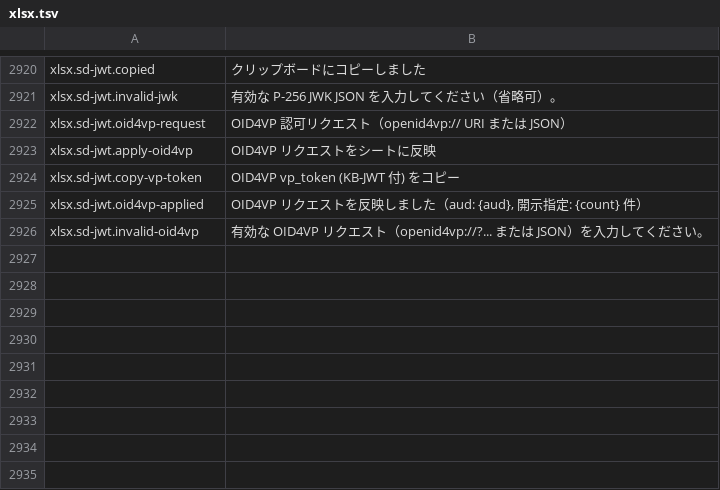
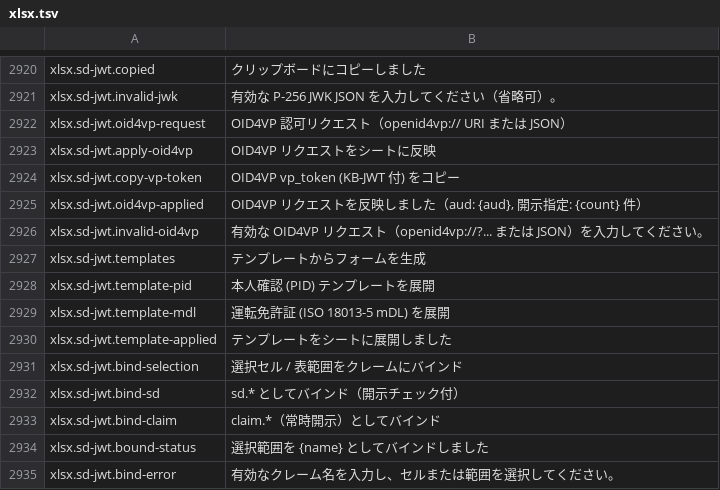
Before and after one commit to masanork/ibis-office, a TSV file: crates/ibis-office-base/i18n/ja/xlsx.tsv, drawn as a sheet; only a part is shown, gaps mark what is left out; the diff names each change by its address in the sheet, - before the commit and + after, or states it on an @@ line.

Commit message:
feat(xlsx): add 1D/2D range bindings, PID/mDL templates, and interactive SD-JWT authoring

```diff
--- a/crates/ibis-office-base/i18n/ja/xlsx.tsv
+++ b/crates/ibis-office-base/i18n/ja/xlsx.tsv
+row 2927: xlsx.sd-jwt.templates | テンプレートからフォームを生成
+row 2928: xlsx.sd-jwt.template-pid | 本人確認 (PID) テンプレートを展開
+row 2929: xlsx.sd-jwt.template-mdl | 運転免許証 (ISO 18013-5 mDL) を展開
+row 2930: xlsx.sd-jwt.template-applied | テンプレートをシートに展開しました
+row 2931: xlsx.sd-jwt.bind-selection | 選択セル / 表範囲をクレームにバインド
+row 2932: xlsx.sd-jwt.bind-sd | sd.* としてバインド（開示チェック付）
+row 2933: xlsx.sd-jwt.bind-claim | claim.*（常時開示）としてバインド
+row 2934: xlsx.sd-jwt.bound-status | 選択範囲を {name} としてバインドしました
+row 2935: xlsx.sd-jwt.bind-error | 有効なクレーム名を入力し、セルまたは範囲を選択してください。
```
Also changed, not shown: crates/ibis-office-base/i18n/en/xlsx.tsv, 5 other files.
